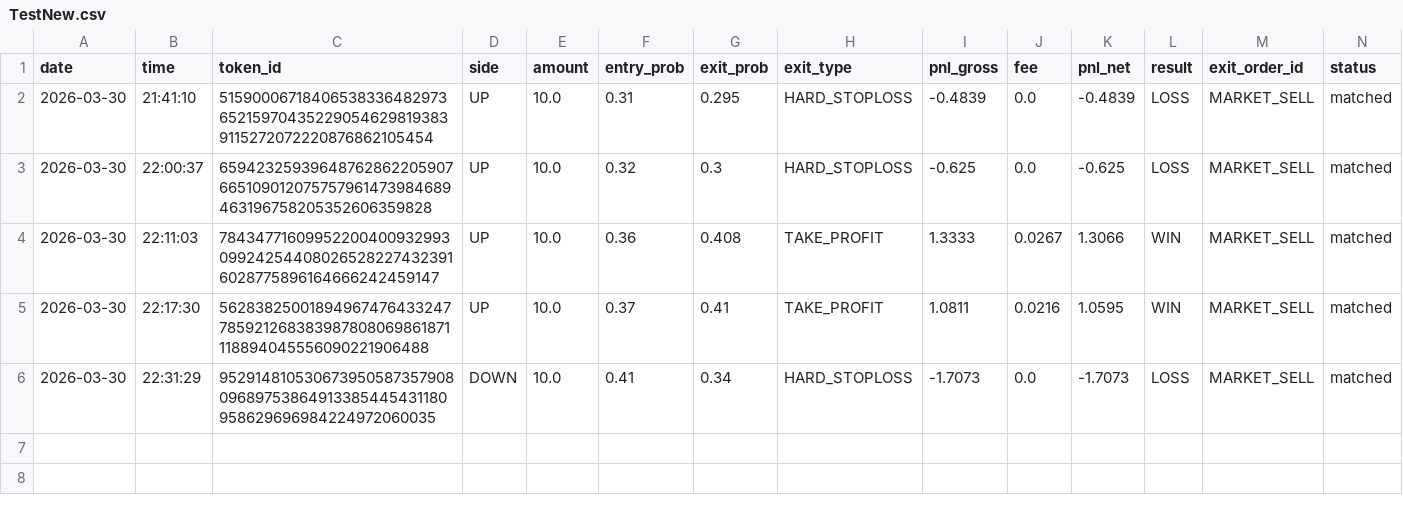
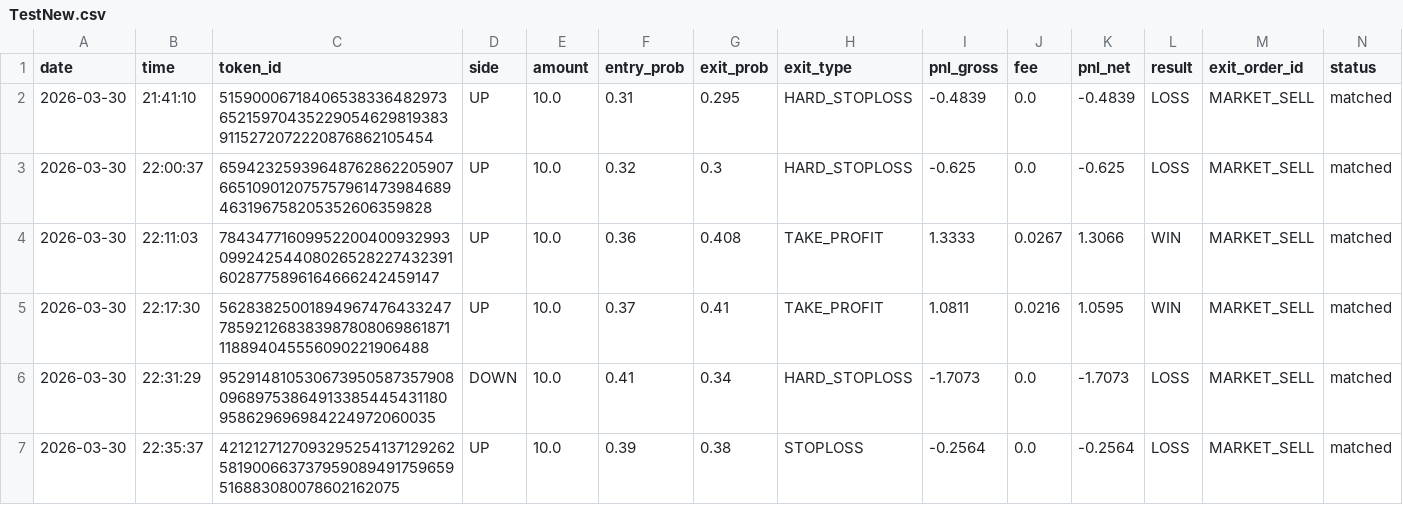
Before and after one commit to gutu99/bot-dashboard, a CSV file: TestNew.csv, drawn as a sheet; the diff names each change by its address in the sheet, - before the commit and + after, or states it on an @@ line.

Commit message:
auto update csv

```diff
--- a/TestNew.csv
+++ b/TestNew.csv
+row 7: 2026-03-30 | 22:35:37 | 4212127127093295254137129262581900663737959089491759659516883080078602162075 | UP | 10.0 | 0.39 | 0.38 | STOPLOSS | -0.2564 | 0.0 | -0.2564 | LOSS | MARKET_SELL | matched
```
